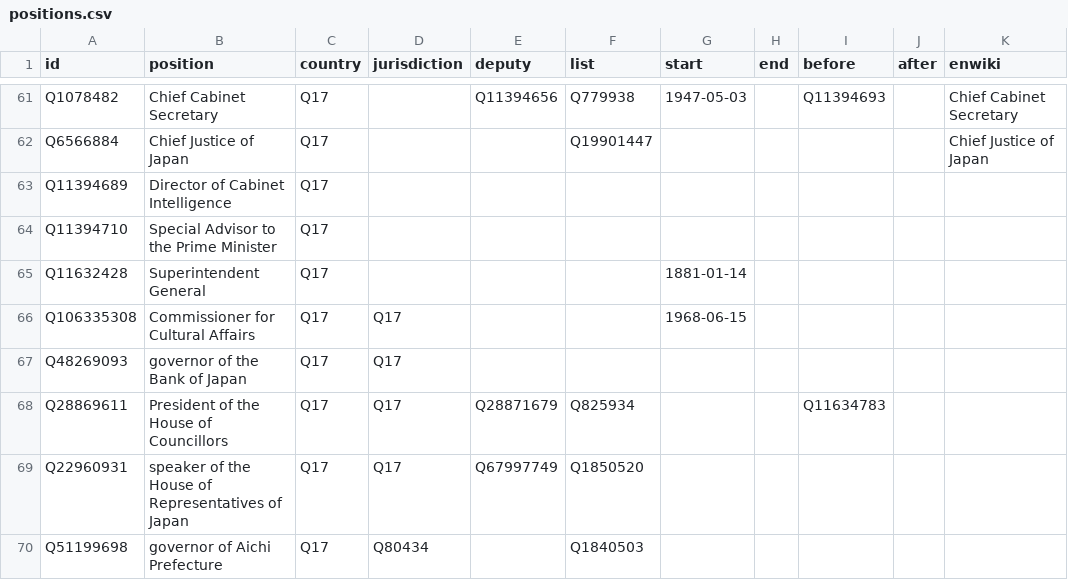
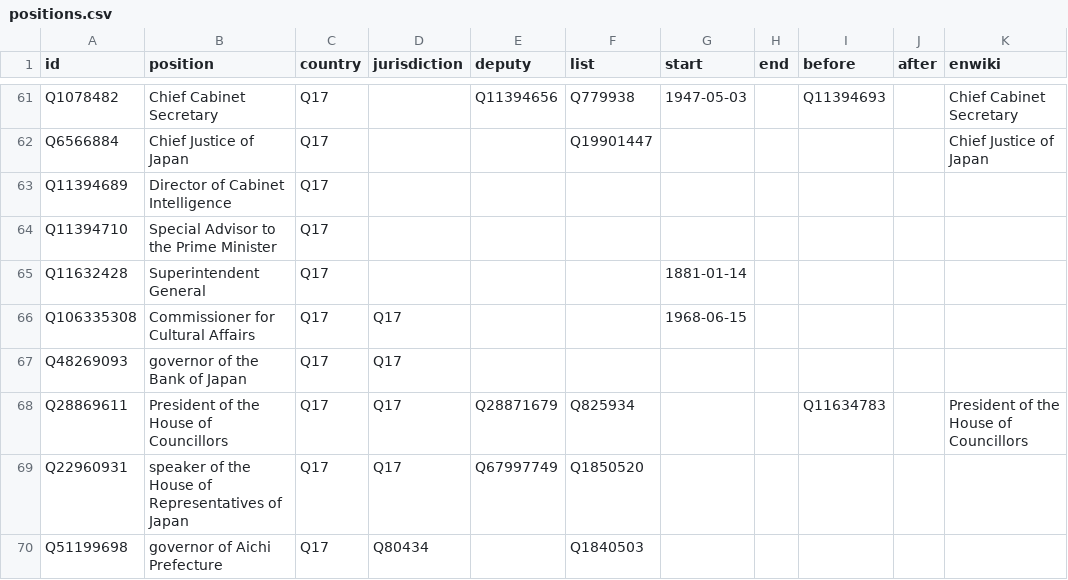
Before and after one commit to every-politician-scrapers/japan-ministers, a CSV file: html/positions.csv, drawn as a sheet; only a part is shown, gaps mark what is left out.

```diff
--- a/html/positions.csv
+++ b/html/positions.csv
@@ -67,3 +67,3 @@ Q106335308,Commissioner for Cultural Affairs,Q17,Q17,,,1968-06-15,,,,
 Q48269093,governor of the Bank of Japan,Q17,Q17,,,,,,,
-Q28869611,President of the House of Councillors,Q17,Q17,Q28871679,Q825934,,,Q11634783,,
+Q28869611,President of the House of Councillors,Q17,Q17,Q28871679,Q825934,,,Q11634783,,President of the House of Councillors
 Q22960931,speaker of the House of Representatives of Japan,Q17,Q17,Q67997749,Q1850520,,,,,
```
Also changed, not shown: html/legislators.csv.
